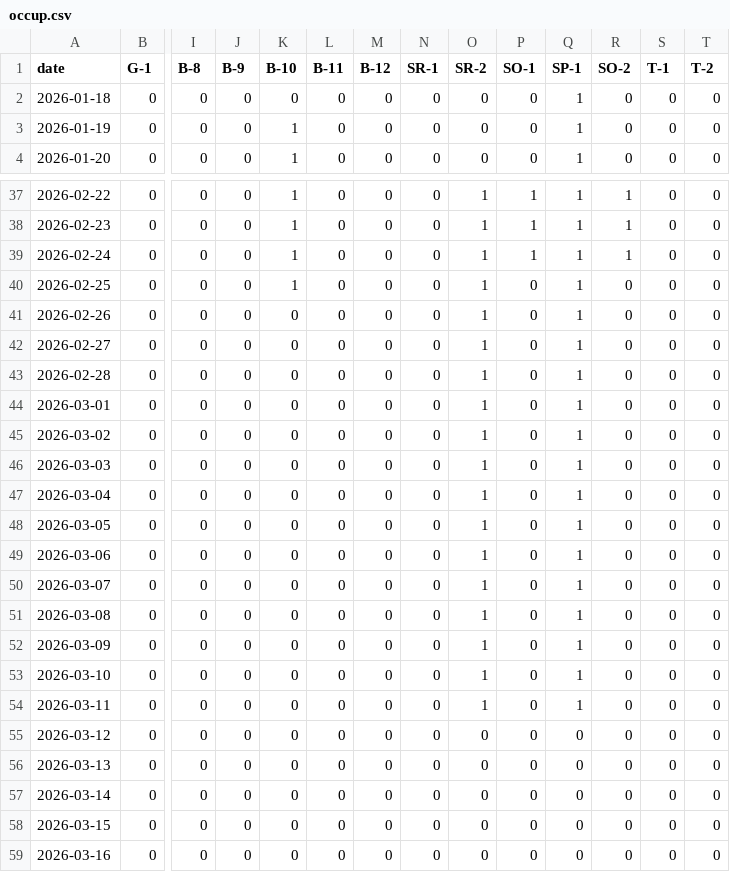
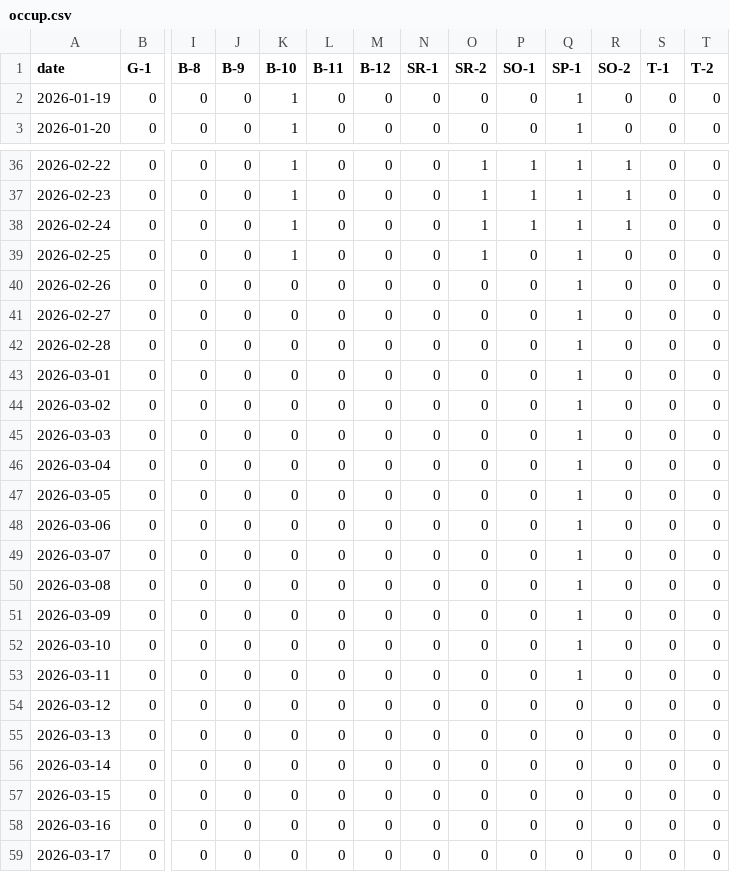
Before and after one commit to freePublicSharing/occup.csv, a CSV file: occup.csv, drawn as a sheet; only a part is shown, gaps mark what is left out; the shorter side is filled out with more unchanged rows; removed rows and columns are numbered as before the commit, all else as after; rows hold the shown columns only; the diff names each change by its address in the sheet, - before the commit and + after, or states it on an @@ line.

Commit message:
Update occup.csv

```diff
--- a/occup.csv
+++ b/occup.csv
-row 2: 2026-01-18 | 0 | 0 | 0 | 0 | 0 | 0 | 0 | 0 | 0 | 1 | 0 | 0 | 0
-O40:O53 (SR-2): 1
+O40:O53 (SR-2): 0
```
